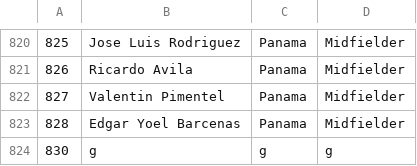
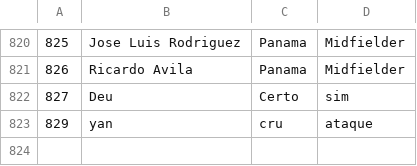
Before and after one commit to guibitten03/Cup-Album, a CSV file: data/sticker.csv, drawn as a sheet; only a part is shown, gaps mark what is left out; removed rows and columns are numbered as before the commit, all else as after; the diff names each change by its address in the sheet, - before the commit and + after, or states it on an @@ line.

```diff
--- a/data/sticker.csv
+++ b/data/sticker.csv
-row 822: 827 | Valentin Pimentel | Panama | Midfielder
-row 823: 828 | Edgar Yoel Barcenas | Panama | Midfielder
-row 824: 830 | g | g | g
+row 822: 827 | Deu | Certo | sim
+row 823: 829 | yan | cru | ataque
```
Also changed, not shown: 9 other files.
